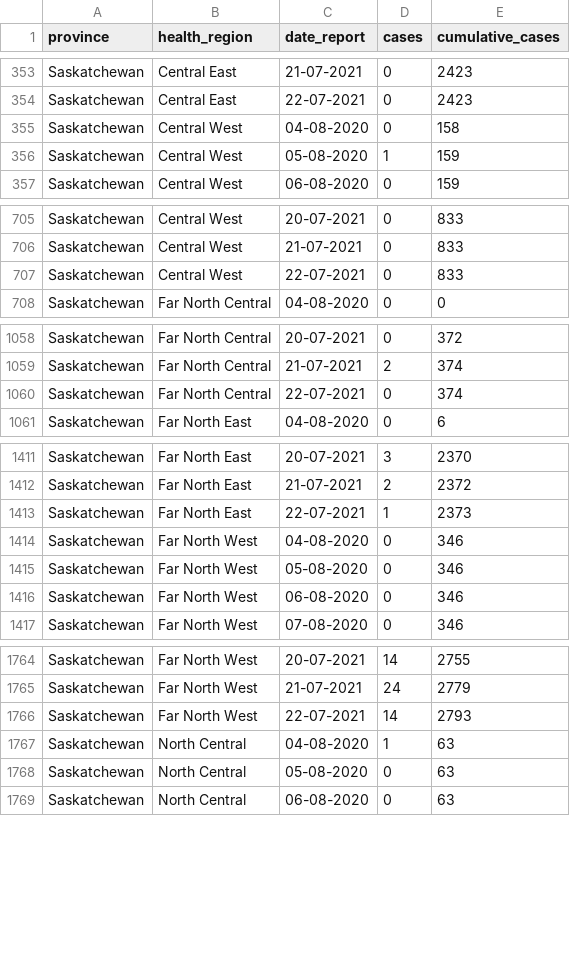
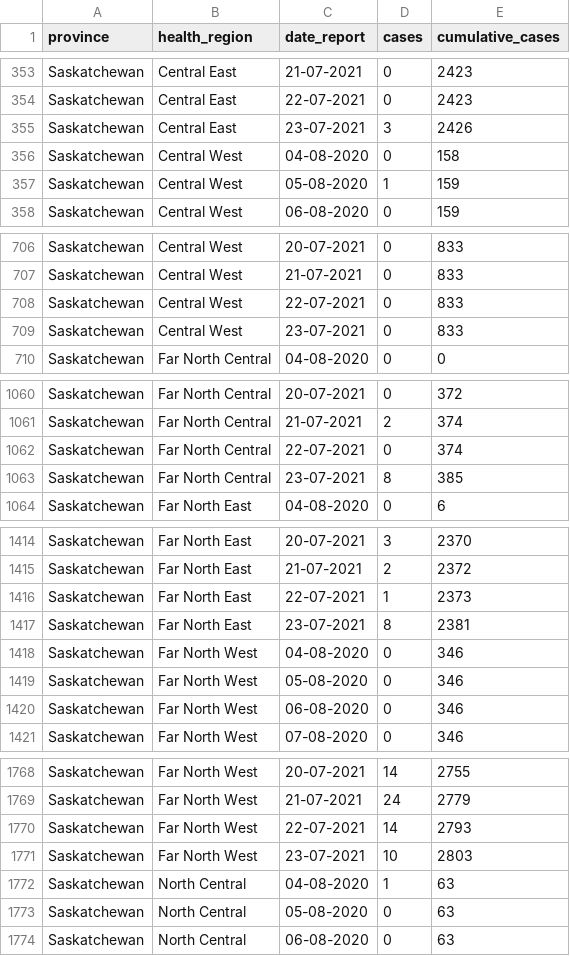
Before and after one commit to ccodwg/Covid19Canada, a CSV file: official_datasets/sk/timeseries_hr/sk_new_cases_timeseries_hr.csv, drawn as a sheet; only a part is shown, gaps mark what is left out; the diff covers the shown part only.

Commit message:
New data: 2021-07-23. See data notes.
NOTICE: We are in the processing of automating most data collection. PLEASE CONTACT US REGARDING ANY ERRORS YOU MAY FIND. https://opencovid.ca/contact-us/

DATA NOTE FOR AB: Recoveries in AB declined today for an unknown reason.

DATA NOTE FOR QC: Recently, QC stopped updating the case and possibly the mortality tables on quebec.ca. Thus, we are using the donneesquebec.ca dataset instead, as recommended by the province ( https://www.donneesquebec.ca/recherche/dataset/covid-19-portrait-quotidien-des-cas-confirmes/resource/31b42799-cf70-4c29-832a-37ce2d4ddd0c). Additionally, we will use the recovered number from this dataset rather than INSPQ (https://www.inspq.qc.ca/covid-19/donnees). We have made edits retroactively to Monday (July 12, 2021).

DATA NOTE FOR SK: As of 2020-12-14, we are providing a daily version of the official SK dataset that is compatible with the rest of our dataset in the folder official_datasets/sk. See below for information about our regular updates.

SK transitioned to reporting according to a new, expanded set of health regions on 2020-09-14. Unfortunately, the new health regions do not correspond exactly to the old health regions. Additionally, the provided case time series using the new boundaries do not exist for dates earlier than August 4, making providing a time series using the new boundaries impossible.

For now, we are adding new cases according to the list of new cases given in the “highlights” section of the SK government website (https://dashboard.saskatchewan.ca/health-wellness/covid-19/cases). These new cases are roughly grouped according to the old boundaries. However, health region totals were redistributed when the new boundaries were instituted on 2020-09-14, so while our daily case numbers match the numbers given in this section, our cumulative totals do not. We have reached out to the SK government to determine how this issue can be resolved. We will rectify our SK health region time series as soon it becomes possible to do so.

```diff
--- a/official_datasets/sk/timeseries_hr/sk_new_cases_timeseries_hr.csv
+++ b/official_datasets/sk/timeseries_hr/sk_new_cases_timeseries_hr.csv
@@ -354,2 +354,3 @@
 "Saskatchewan","Central East","22-07-2021",0,2423
+"Saskatchewan","Central East","23-07-2021",3,2426
 "Saskatchewan","Central West","04-08-2020",0,158
@@ -707,2 +708,3 @@
 "Saskatchewan","Central West","22-07-2021",0,833
+"Saskatchewan","Central West","23-07-2021",0,833
 "Saskatchewan","Far North Central","04-08-2020",0,0
@@ -1060,2 +1062,3 @@
 "Saskatchewan","Far North Central","22-07-2021",0,374
+"Saskatchewan","Far North Central","23-07-2021",8,385
 "Saskatchewan","Far North East","04-08-2020",0,6
@@ -1413,2 +1416,3 @@
 "Saskatchewan","Far North East","22-07-2021",1,2373
+"Saskatchewan","Far North East","23-07-2021",8,2381
 "Saskatchewan","Far North West","04-08-2020",0,346
@@ -1766,2 +1770,3 @@
 "Saskatchewan","Far North West","22-07-2021",14,2793
+"Saskatchewan","Far North West","23-07-2021",10,2803
 "Saskatchewan","North Central","04-08-2020",1,63
```
Also changed, not shown: 8 added rows elsewhere in this file, official_datasets/sk/timeseries_hr/sk_new_mortality_timeseries_hr.csv, timeseries_prov/active_timeseries_prov.csv, 23 other files.
